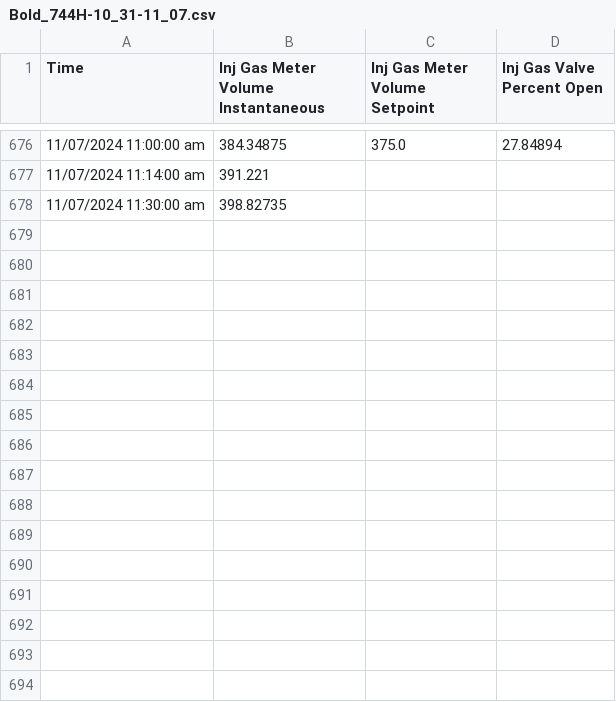
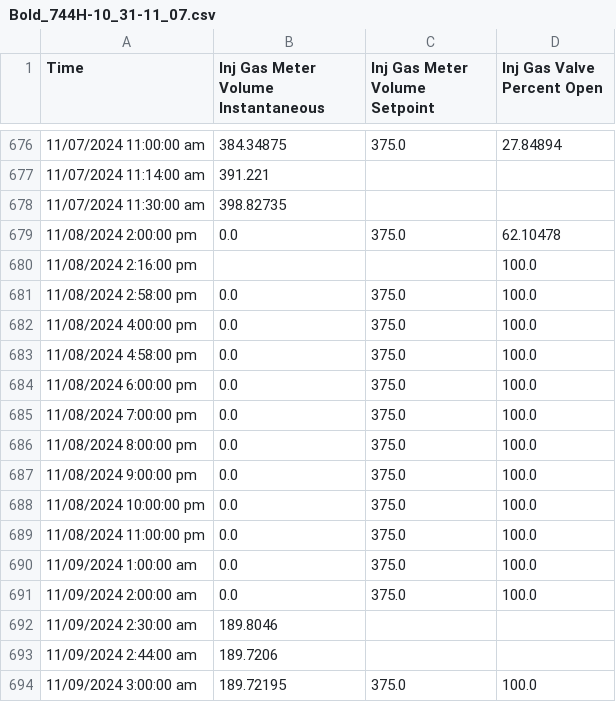
Before and after one commit to BK2004/hackutd-2024, a CSV file: data/Bold_744H-10_31-11_07.csv, drawn as a sheet; only a part is shown, gaps mark what is left out.

```diff
--- a/data/Bold_744H-10_31-11_07.csv
+++ b/data/Bold_744H-10_31-11_07.csv
@@ -678 +678,17 @@ Time,Inj Gas Meter Volume Instantaneous,Inj Gas Meter Volume Setpoint,Inj Gas Va
 11/07/2024 11:30:00 am,398.82735,,
+11/08/2024 2:00:00 pm,0.0,375.0,62.10478
+11/08/2024 2:16:00 pm,,,100.0
+11/08/2024 2:58:00 pm,0.0,375.0,100.0
+11/08/2024 4:00:00 pm,0.0,375.0,100.0
+11/08/2024 4:58:00 pm,0.0,375.0,100.0
+11/08/2024 6:00:00 pm,0.0,375.0,100.0
+11/08/2024 7:00:00 pm,0.0,375.0,100.0
+11/08/2024 8:00:00 pm,0.0,375.0,100.0
+11/08/2024 9:00:00 pm,0.0,375.0,100.0
+11/08/2024 10:00:00 pm,0.0,375.0,100.0
+11/08/2024 11:00:00 pm,0.0,375.0,100.0
+11/09/2024 1:00:00 am,0.0,375.0,100.0
+11/09/2024 2:00:00 am,0.0,375.0,100.0
+11/09/2024 2:30:00 am,189.8046,,
+11/09/2024 2:44:00 am,189.7206,,
+11/09/2024 3:00:00 am,189.72195,375.0,100.0
```
Also changed, not shown: 1 other file.
